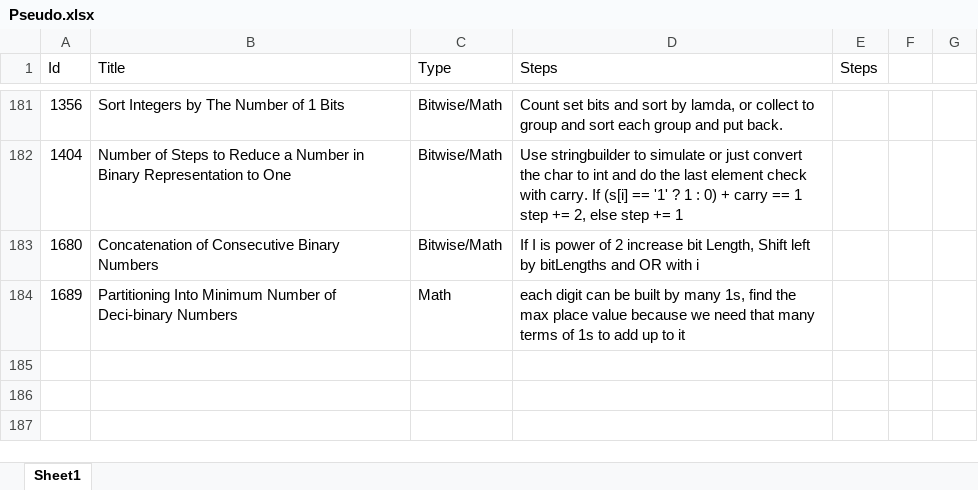
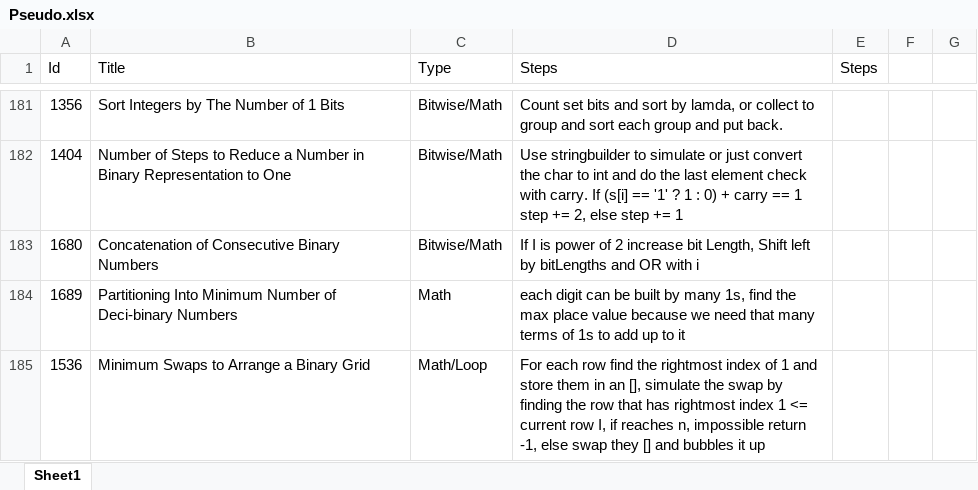
Before and after one commit to Mvrs10/LC_Solutions, an Excel workbook: Pseudo.xlsx, sheet Sheet1, drawn as a sheet; only a part is shown, gaps mark what is left out; values as stored, in another font and other column widths than the file's, no borders; the diff names each change by its address in the sheet, - before the commit and + after, or states it on an @@ line.

Commit message:
Minimum Swaps To Arrange A Binary Grid.

```diff
--- a/Pseudo.xlsx (sheet Sheet1)
+++ b/Pseudo.xlsx (sheet Sheet1)
+row 185: 1536 | Minimum Swaps to Arrange a Binary Grid | Math/Loop | For each row find the rightmost index of 1 and store them in an [], simulate the swap by finding the row that has rightmost index 1 <= current row I, if reaches n, impossible return -1, else swap they [] and bubbles it up
```
Also changed, not shown: 3 other files.
